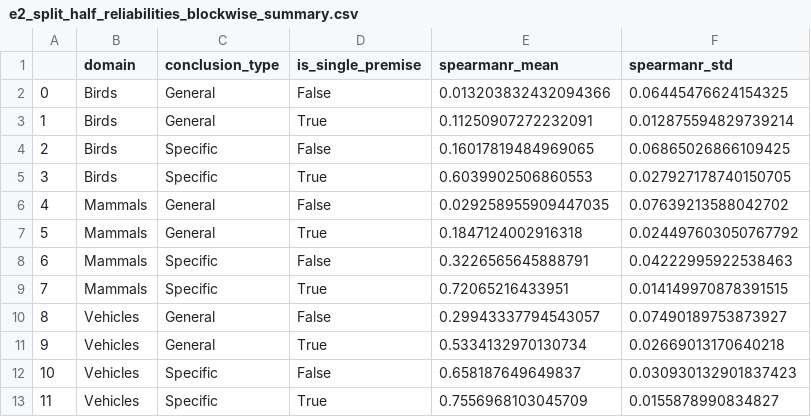
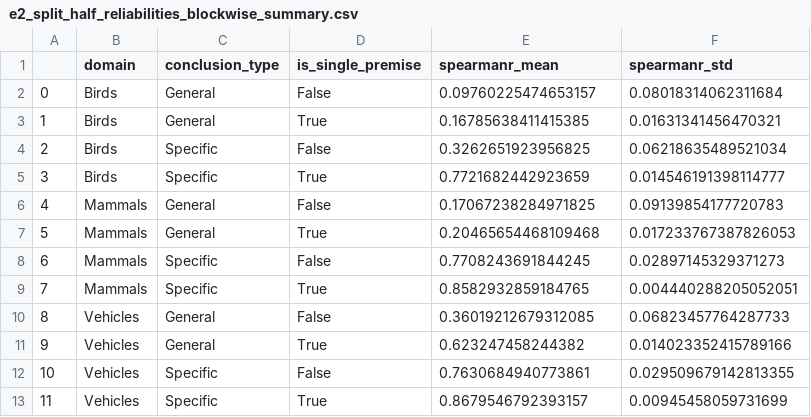
Before and after one commit to S-J-HAN/InductiveReasoningInLargeLanguageModels, a CSV file: data/processed/e2_split_half_reliabilities_blockwise_summary.csv, drawn as a sheet.

```diff
--- a/data/processed/e2_split_half_reliabilities_blockwise_summary.csv
+++ b/data/processed/e2_split_half_reliabilities_blockwise_summary.csv
@@ -1,13 +1,13 @@
 ,domain,conclusion_type,is_single_premise,spearmanr_mean,spearmanr_std
-0,Birds,General,False,0.013203832432094366,0.06445476624154325
-1,Birds,General,True,0.11250907272232091,0.012875594829739214
-2,Birds,Specific,False,0.16017819484969065,0.06865026866109425
-3,Birds,Specific,True,0.6039902506860553,0.027927178740150705
-4,Mammals,General,False,0.029258955909447035,0.07639213588042702
-5,Mammals,General,True,0.1847124002916318,0.024497603050767792
-6,Mammals,Specific,False,0.3226565645888791,0.04222995922538463
-7,Mammals,Specific,True,0.72065216433951,0.014149970878391515
-8,Vehicles,General,False,0.29943337794543057,0.07490189753873927
-9,Vehicles,General,True,0.5334132970130734,0.02669013170640218
-10,Vehicles,Specific,False,0.658187649649837,0.030930132901837423
-11,Vehicles,Specific,True,0.7556968103045709,0.0155878990834827
+0,Birds,General,False,0.09760225474653157,0.08018314062311684
+1,Birds,General,True,0.16785638411415385,0.01631341456470321
+2,Birds,Specific,False,0.3262651923956825,0.06218635489521034
+3,Birds,Specific,True,0.7721682442923659,0.014546191398114777
+4,Mammals,General,False,0.17067238284971825,0.09139854177720783
+5,Mammals,General,True,0.20465654468109468,0.017233767387826053
+6,Mammals,Specific,False,0.7708243691844245,0.02897145329371273
+7,Mammals,Specific,True,0.8582932859184765,0.004440288205052051
+8,Vehicles,General,False,0.36019212679312085,0.06823457764287733
+9,Vehicles,General,True,0.623247458244382,0.014023352415789166
+10,Vehicles,Specific,False,0.7630684940773861,0.029509679142813355
+11,Vehicles,Specific,True,0.8679546792393157,0.00945458059731699
```
Also changed, not shown: data/processed/e2_split_half_reliabilities_blockwise.csv, data/processed/experiment_2_prompt_sweep_bootstrap_correlations_participantblockwise.csv, 2 other files.
